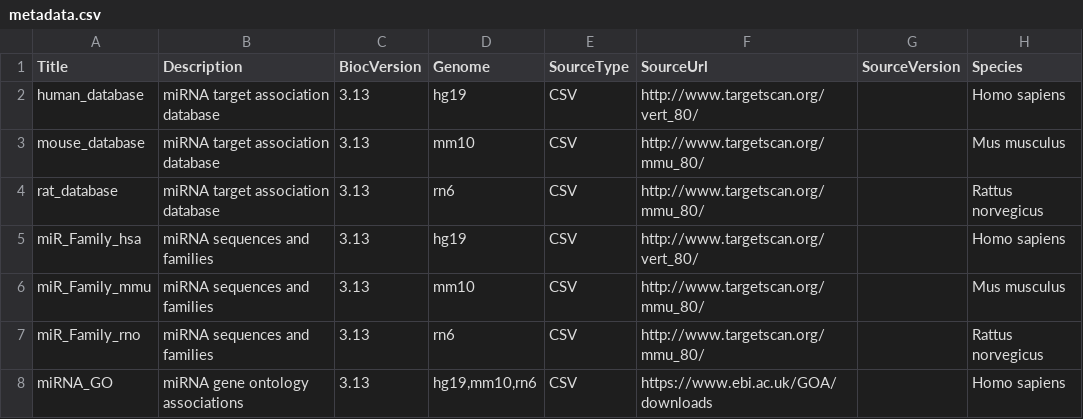
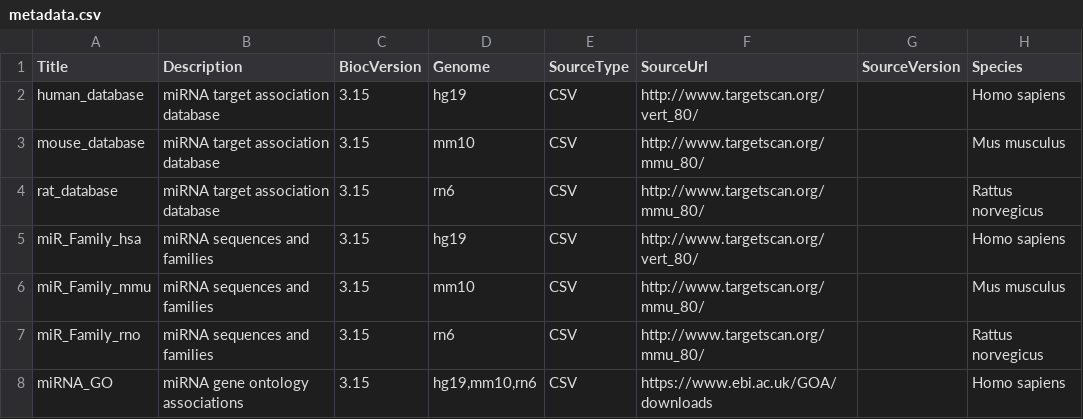
Before and after one commit to mooshagh/cotargeting.annotation, a CSV file: inst/extdata/metadata.csv, drawn as a sheet; only a part is shown; the diff names each change by its address in the sheet, - before the commit and + after, or states it on an @@ line.

Commit message:
Update metadata.csv

```diff
--- a/inst/extdata/metadata.csv
+++ b/inst/extdata/metadata.csv
-C2:C8 (BiocVersion): 3.13
+C2:C8 (BiocVersion): 3.15
```
